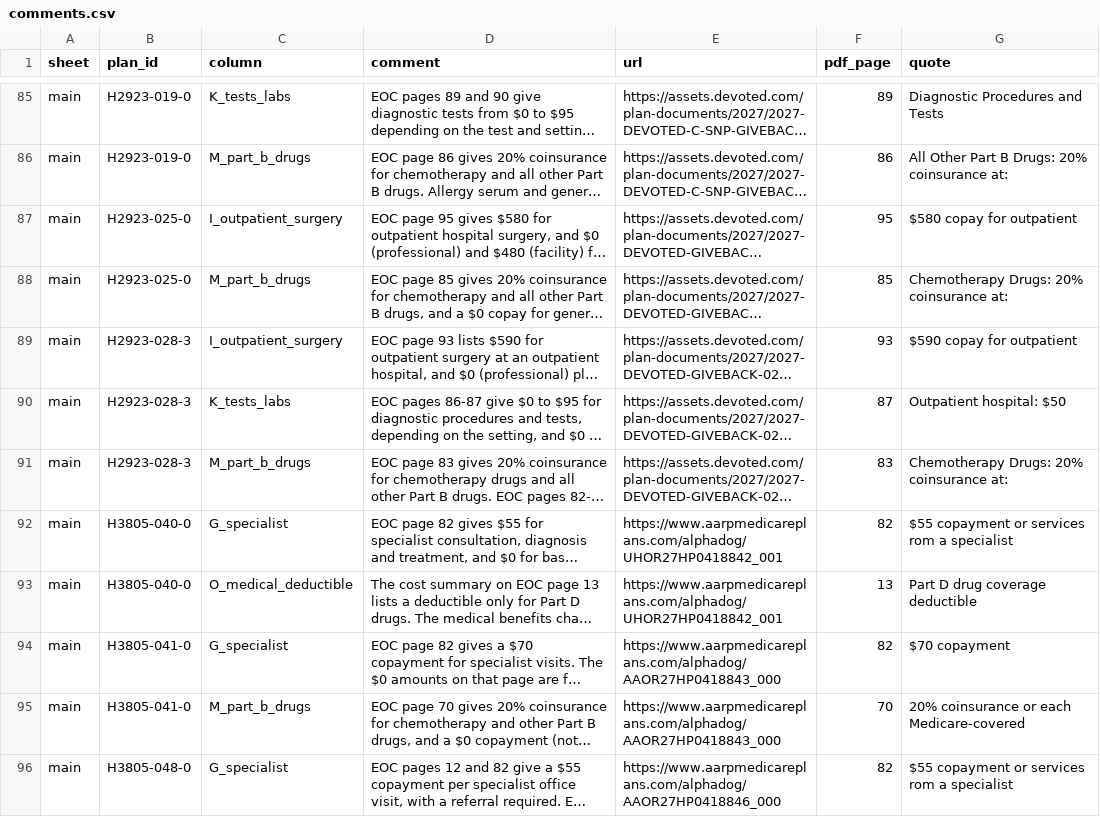
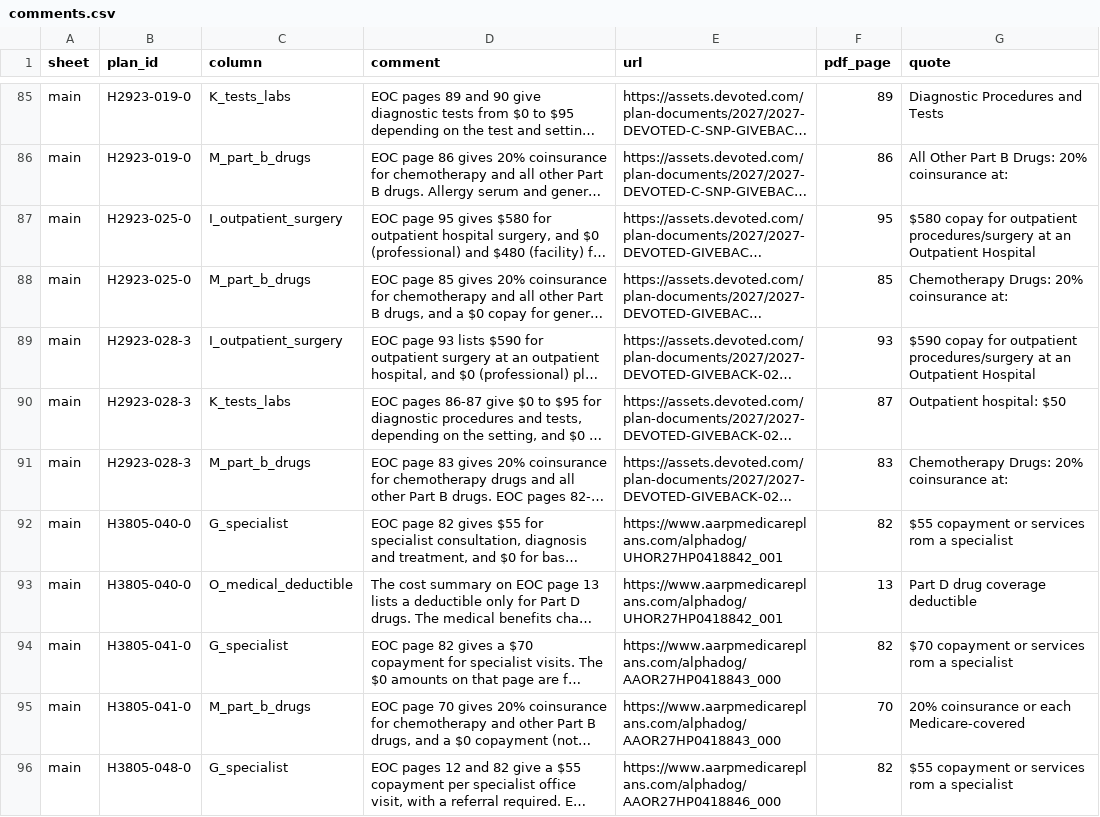
Before and after one commit to rosenhouse-bot-sandbox/shiba-data, a CSV file: repro/data/comments.csv, drawn as a sheet; only a part is shown, gaps mark what is left out; long unchanged cells end in …; the diff covers the shown part only; the diff names each change by its address in the sheet, - before the commit and + after, or states it on an @@ line.

```diff
--- a/repro/data/comments.csv
+++ b/repro/data/comments.csv
-G87 (quote): …for outpatient
+G87 (quote): …for outpatient procedures/surgery at an Outpatient Hospital
-G89 (quote): …for outpatient
+G89 (quote): …for outpatient procedures/surgery at an Outpatient Hospital
-G94 (quote): $70 copayment
+G94 (quote): $70 copayment or services rom a specialist
```
Also changed, not shown: 15 edited cells elsewhere in this file, 2 other files.
